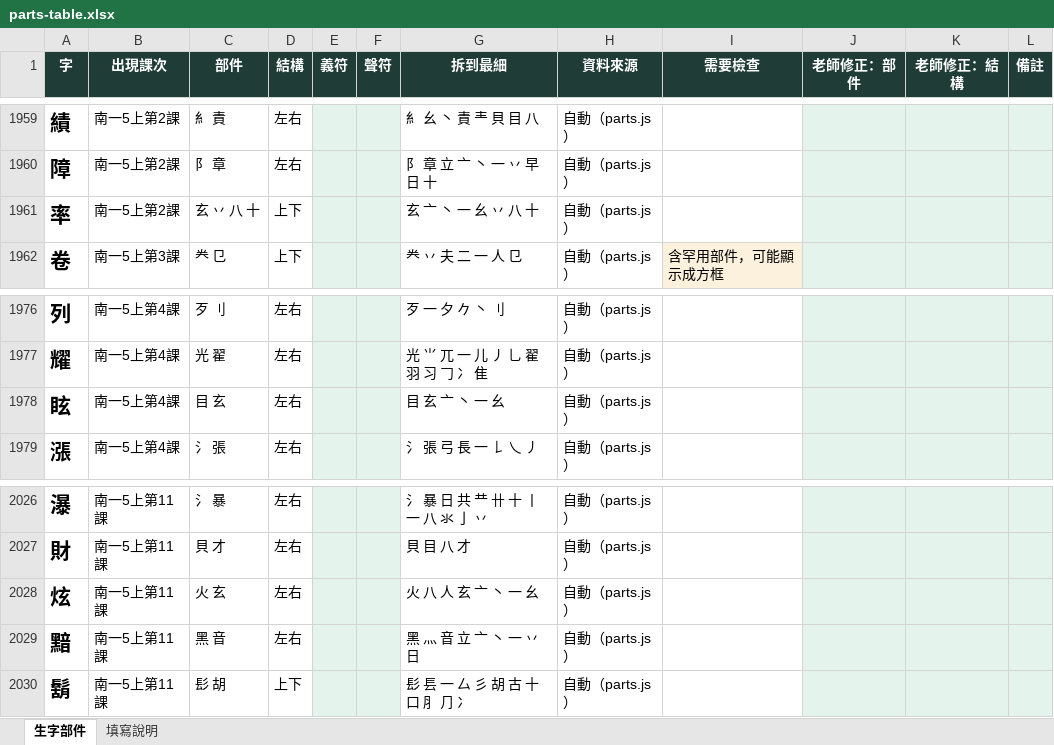
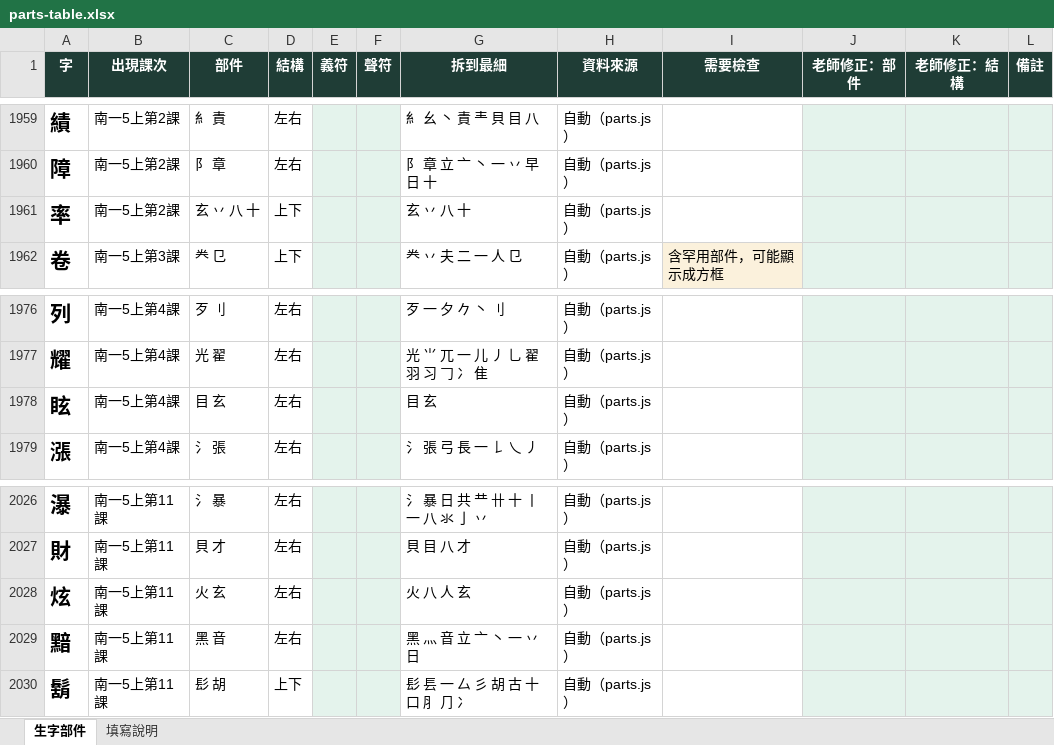
Before and after one commit to slddq237-eng/Educational-Assessment-system-for-6-12-students-with-special-needs, an Excel workbook: docs/materials/parts-table.xlsx, sheet 生字部件, drawn as a sheet; only a part is shown, gaps mark what is left out; values as stored, in another font and other column widths than the file's, no borders; the diff covers the shown part only; the diff names each change by its address in the sheet, - before the commit and + after, or states it on an @@ line.

```diff
--- a/docs/materials/parts-table.xlsx (sheet 生字部件)
+++ b/docs/materials/parts-table.xlsx (sheet 生字部件)
-G1961 (拆到最細): 玄 亠 丶 一 幺 丷 八 十
+G1961 (拆到最細): 玄 丷 八 十
-G1978 (拆到最細): 目 玄 亠 丶 一 幺
+G1978 (拆到最細): 目 玄
-G2028 (拆到最細): 火 八 人 玄 亠 丶 一 幺
+G2028 (拆到最細): 火 八 人 玄
```
Also changed, not shown: 28 edited cells elsewhere in this sheet, 3 other files.
